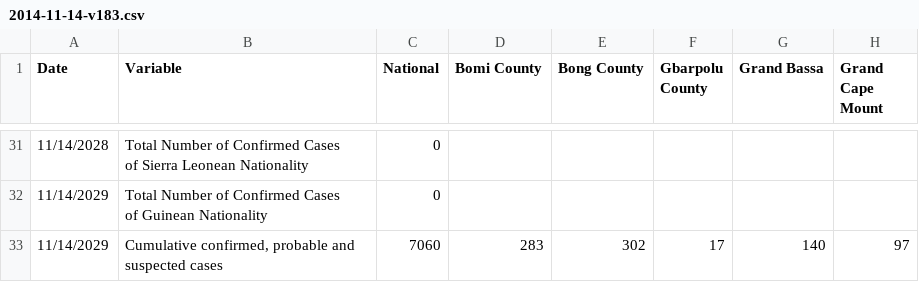
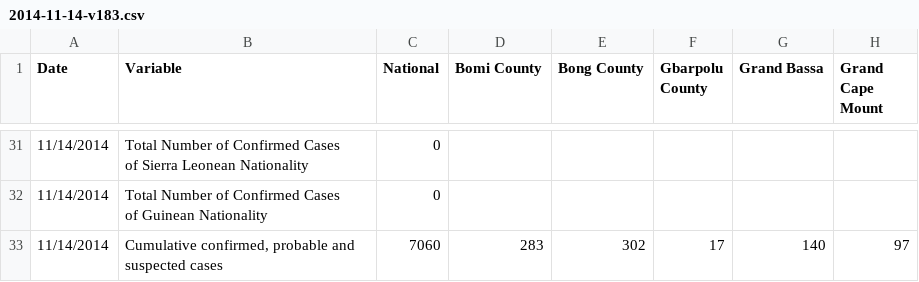
Before and after one commit to cmrivers/ebola, a CSV file: liberia_data/2014-11-14-v183.csv, drawn as a sheet; only a part is shown, gaps mark what is left out; the diff covers the shown part only; the diff names each change by its address in the sheet, - before the commit and + after, or states it on an @@ line.

Commit message:
fixing dates on 11-14

```diff
--- a/liberia_data/2014-11-14-v183.csv
+++ b/liberia_data/2014-11-14-v183.csv
-A31 (Date): 11/14/2028
+A31 (Date): 11/14/2014
-A32:A33 (Date): 11/14/2029
+A32:A33 (Date): 11/14/2014
```
Also changed, not shown: 27 edited cells elsewhere in this file.
